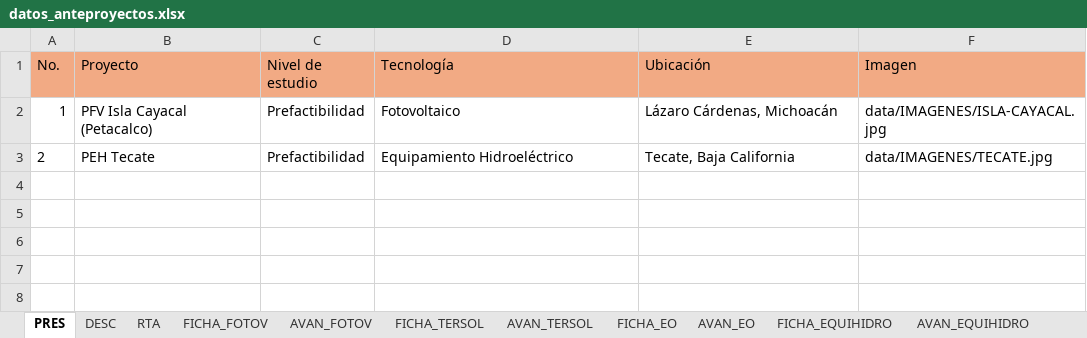
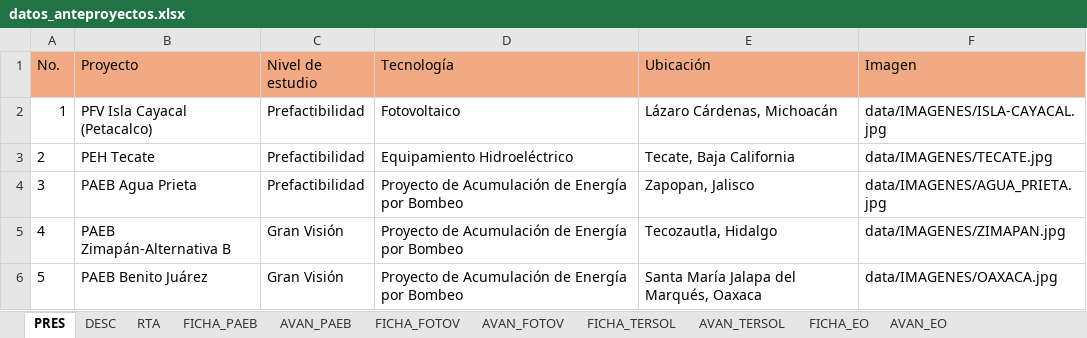
Before and after one commit to Igeophysicist/proyectos_cpel, an Excel workbook: cartera-anteproyectos/data/datos_anteproyectos.xlsx, sheet PRES, drawn as a sheet; values as stored, in another font and other column widths than the file's, no borders; the diff names each change by its address in the sheet, - before the commit and + after, or states it on an @@ line.

```diff
--- a/cartera-anteproyectos/data/datos_anteproyectos.xlsx (sheet PRES)
+++ b/cartera-anteproyectos/data/datos_anteproyectos.xlsx (sheet PRES)
+sheet tab: FICHA_PAEB
+sheet tab: AVAN_PAEB
+row 4: 3 | PAEB Agua Prieta | Prefactibilidad | Proyecto de Acumulación de Energía por Bombeo | Zapopan, Jalisco | data/IMAGENES/AGUA_PRIETA.jpg
+row 5: 4 | PAEB Zimapán-Alternativa B | Gran Visión | Proyecto de Acumulación de Energía por Bombeo | Tecozautla, Hidalgo | data/IMAGENES/ZIMAPAN.jpg
+row 6: 5 | PAEB Benito Juárez | Gran Visión | Proyecto de Acumulación de Energía por Bombeo | Santa María Jalapa del Marqués, Oaxaca | data/IMAGENES/OAXACA.jpg
```
Also changed, not shown: sheet RTA, sheet DESC, 6 other files.
